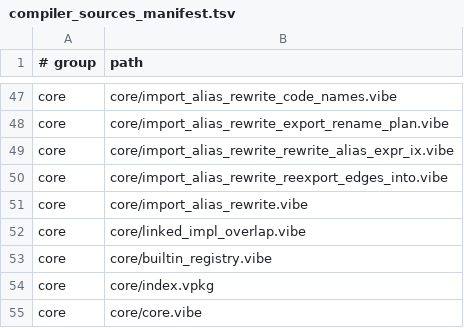
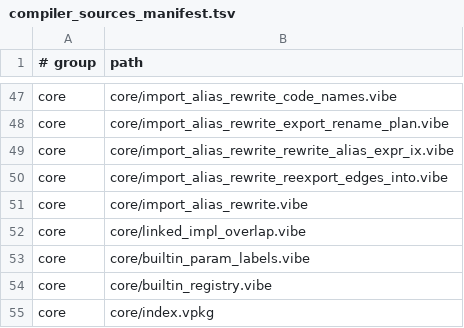
Before and after one commit to mizchi/vibe-lang, a TSV file: lib/@vibe/compiler/compiler_sources_manifest.tsv, drawn as a sheet; only a part is shown, gaps mark what is left out; the shorter side is filled out with more unchanged rows; the diff names each change by its address in the sheet, - before the commit and + after, or states it on an @@ line.

```diff
--- a/lib/@vibe/compiler/compiler_sources_manifest.tsv
+++ b/lib/@vibe/compiler/compiler_sources_manifest.tsv
+row 53: core | core/builtin_param_labels.vibe
```
Also changed, not shown: 15 other files.
